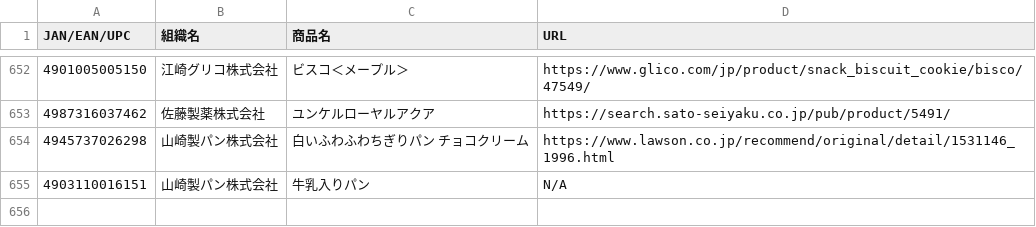
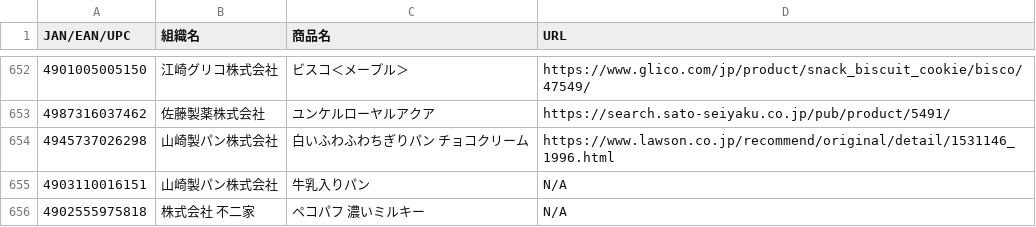
Before and after one commit to PC-CNT/mkn-09, a CSV file: 食料品.csv, drawn as a sheet; only a part is shown, gaps mark what is left out.

Commit message:
Update 食料品.csv

```diff
--- a/食料品.csv
+++ b/食料品.csv
@@ -655 +655,2 @@ JAN/EAN/UPC,組織名,商品名,URL
 4903110016151,山崎製パン株式会社,牛乳入りパン,N/A
+4902555975818,株式会社 不二家,ペコパフ 濃いミルキー,N/A
```
